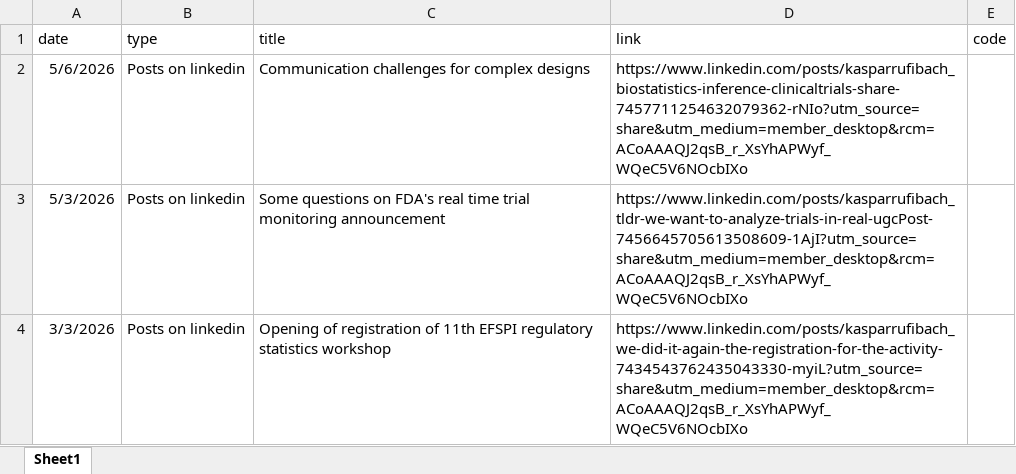
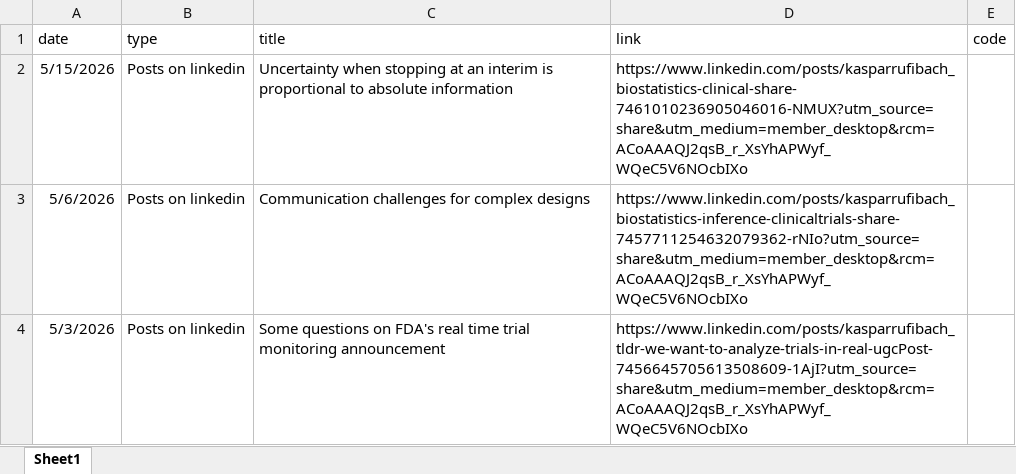
Before and after one commit to numbersman77/kasparrufibach, an Excel workbook: data/posts.xlsx, sheet Sheet1, drawn as a sheet; only a part is shown; the shorter side is filled out with more unchanged rows; values as stored, in another font and other column widths than the file's, no borders; the diff names each change by its address in the sheet, - before the commit and + after, or states it on an @@ line.

```diff
--- a/data/posts.xlsx (sheet Sheet1)
+++ b/data/posts.xlsx (sheet Sheet1)
+row 2: 5/15/2026 | Posts on linkedin | Uncertainty when stopping at an interim is proportional to absolute information | https://www.linkedin.com/posts/kasparrufibach_biostatistics-clinical-share-7461010236905046016-NMUX?utm_source=share&utm_medium=member_desktop&rcm=ACoAAAQJ2qsB_r_XsYhAPWyf_WQeC5V6NOcbIXo
```
Also changed, not shown: data/update.xlsx, 36 other files.
